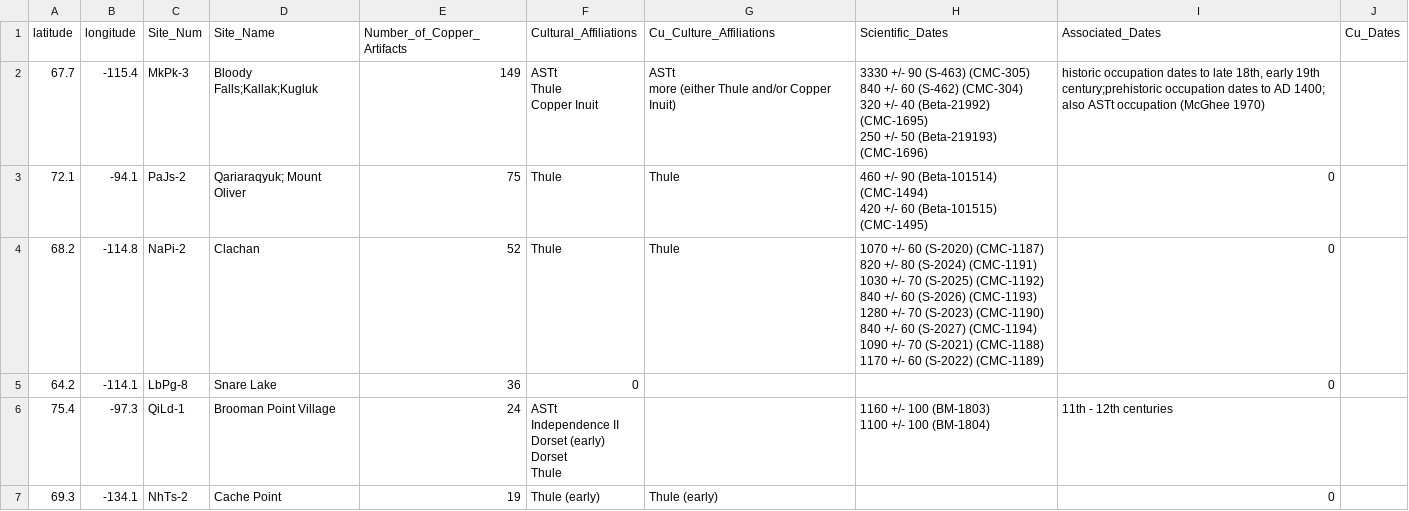
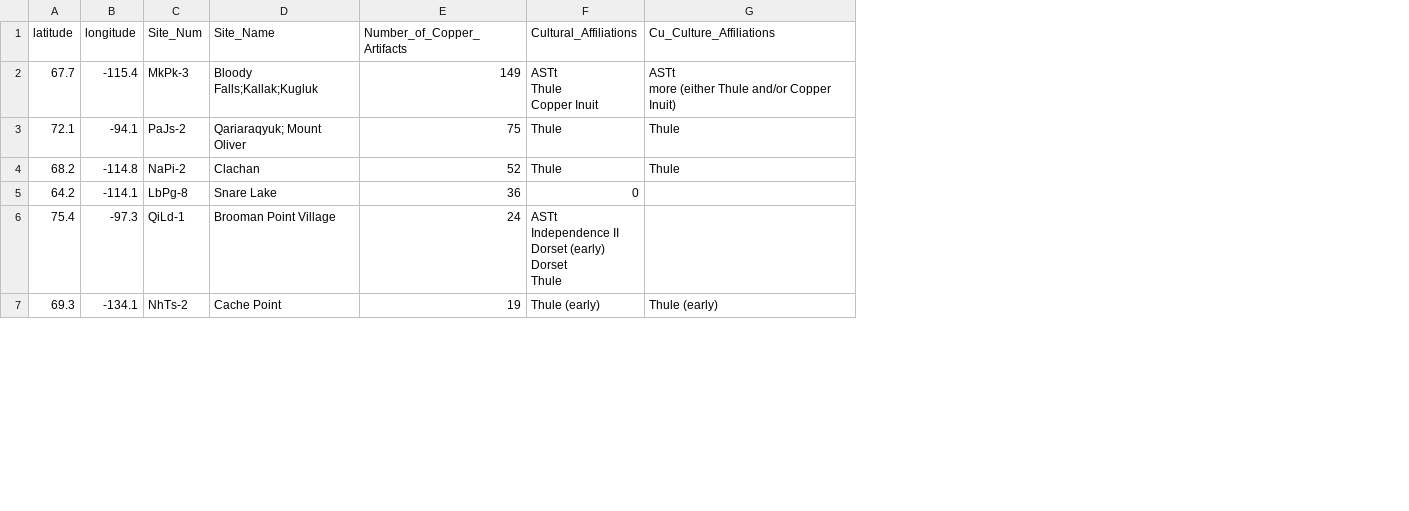
Before and after one commit to wanderer33third/MINeS, a CSV file: data_simplified.csv, drawn as a sheet; only a part is shown; ↵ is a line break in a cell; the diff names each change by its address in the sheet, - before the commit and + after, or states it on an @@ line.

Commit message:
simplifying data csv

```diff
--- a/data_simplified.csv
+++ b/data_simplified.csv
-column H (Scientific_Dates), rows 2-6: 3330 +/- 90 (S-463) (CMC-305) ↵ 840 +/- 60 (S-462) (CMC-304) ↵ 320 +/- 40 (Beta-21992) (CMC-1695) ↵ 250 +/- 50 (Beta-219193) (CMC-1696) | 460 +/- 90 (Beta-101514) (CMC-1494) ↵ 420 +/- 60 (Beta-101515) (CMC-1495) | 1070 +/- 60 (S-2020) (CMC-1187) ↵ 820 +/- 80 (S-2024) (CMC-1191) ↵ 1030 +/- 70 (S-2025) (CMC-1192) ↵ 840 +/- 60 (S-2026) (CMC-1193) ↵ 1280 +/- 70 (S-2023) (CMC-1190) ↵ 840 +/- 60 (S-2027) (CMC-1194) ↵ 1090 +/- 70 (S-2021) (CMC-1188) ↵ 1170 +/- 60 (S-2022) (CMC-1189) |  | 1160 +/- 100 (BM-1803) ↵ 1100 +/- 100 (BM-1804)
-column I (Associated_Dates), rows 2-7: historic occupation dates to late 18th, early 19th century;prehistoric occupation dates to AD 1400; also ASTt occupation (McGhee 1970) | 0 | 0 | 0 | 11th - 12th centuries | 0
-column J (Cu_Dates), empty
```
